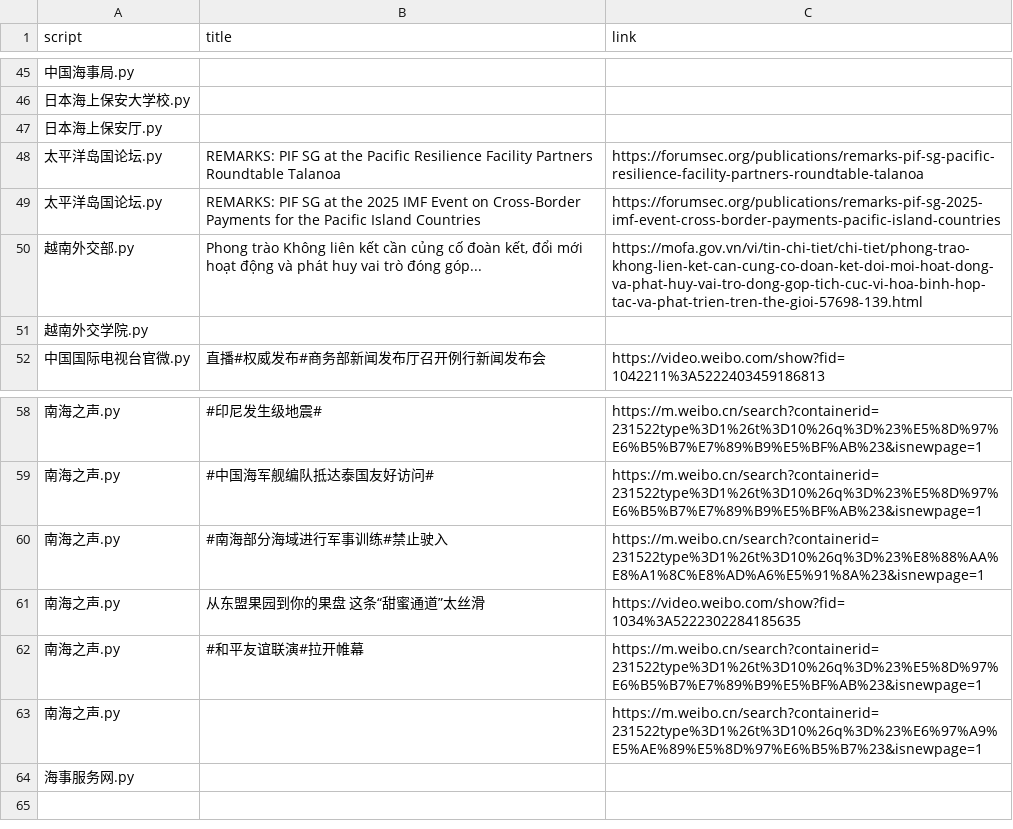
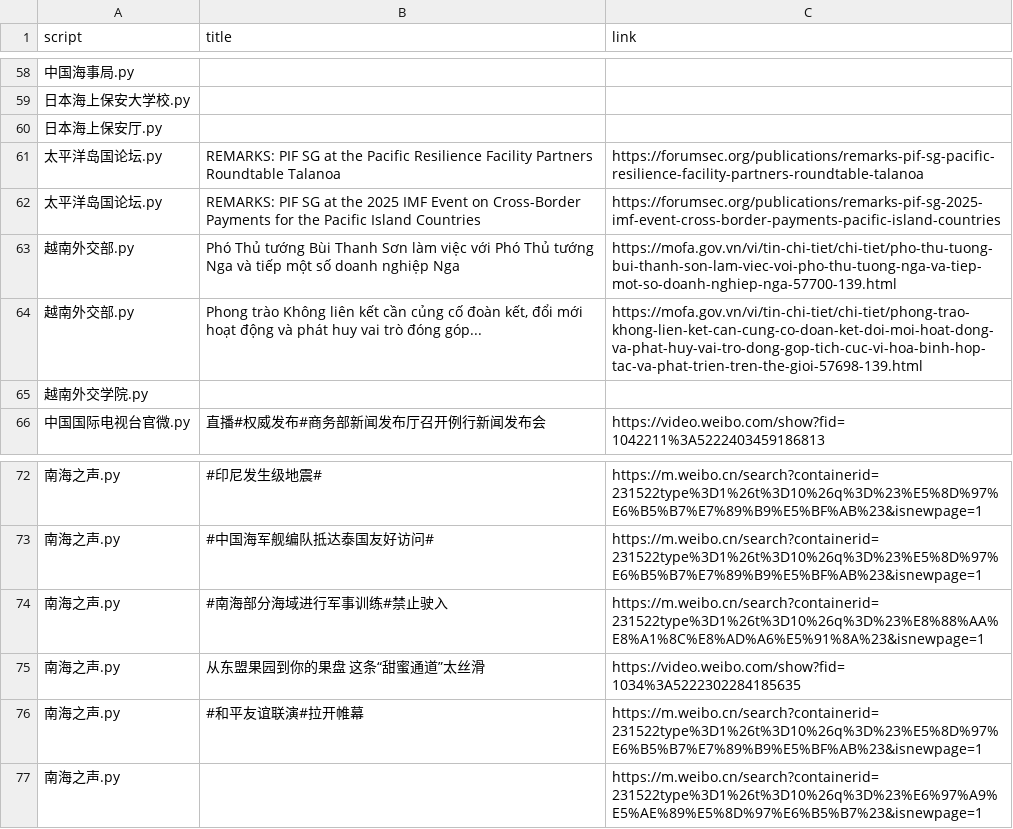
Before and after one commit to KACSH9/---, a CSV file: results_2025-10-16.csv, drawn as a sheet; only a part is shown, gaps mark what is left out; removed rows and columns are numbered as before the commit, all else as after; the diff covers the shown part only; the diff names each change by its address in the sheet, - before the commit and + after, or states it on an @@ line.

```diff
--- a/results_2025-10-16.csv
+++ b/results_2025-10-16.csv
+row 63: 越南外交部.py | Phó Thủ tướng Bùi Thanh Sơn làm việc với Phó Thủ tướng Nga và tiếp một số doanh nghiệp Nga | https://mofa.gov.vn/vi/tin-chi-tiet/chi-tiet/pho-thu-tuong-bui-thanh-son-lam-viec-voi-pho-thu-tuong-nga-va-tiep-mot-so-doanh-nghiep-nga-57700-139.html
-row 64: 海事服务网.py
```
Also changed, not shown: 13 added rows and 2 edited cells elsewhere in this file.
